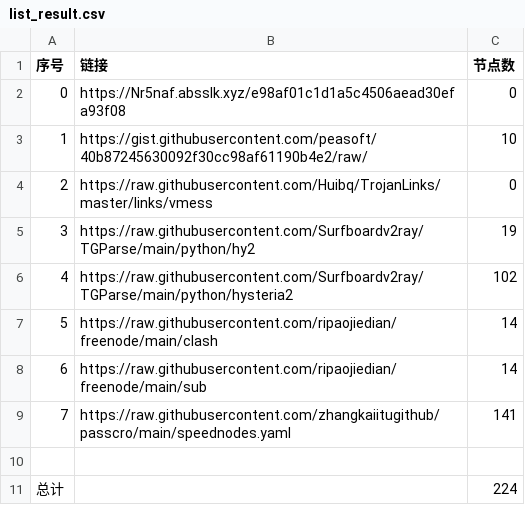
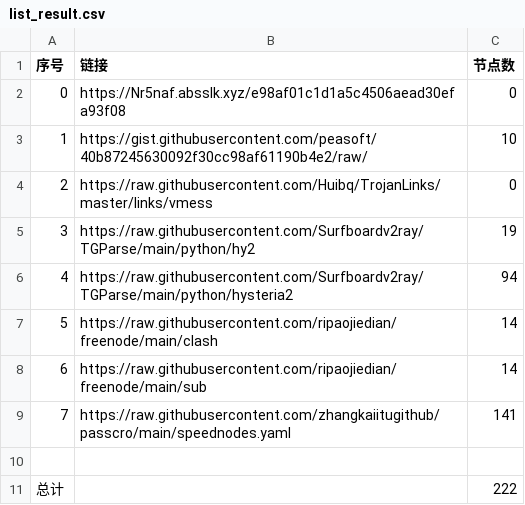
Before and after one commit to hahahahalipoterr/NoMoreWalls, a CSV file: list_result.csv, drawn as a sheet.

```diff
--- a/list_result.csv
+++ b/list_result.csv
@@ -5,3 +5,3 @@
 3,https://raw.githubusercontent.com/Surfboardv2ray/TGParse/main/python/hy2,19
-4,https://raw.githubusercontent.com/Surfboardv2ray/TGParse/main/python/hysteria2,102
+4,https://raw.githubusercontent.com/Surfboardv2ray/TGParse/main/python/hysteria2,94
 5,https://raw.githubusercontent.com/ripaojiedian/freenode/main/clash,14
@@ -10,2 +10,2 @@
 
-总计,,224
+总计,,222
```
Also changed, not shown: 7 other files.
